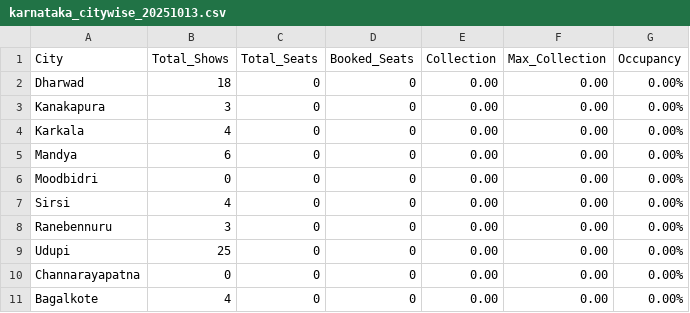
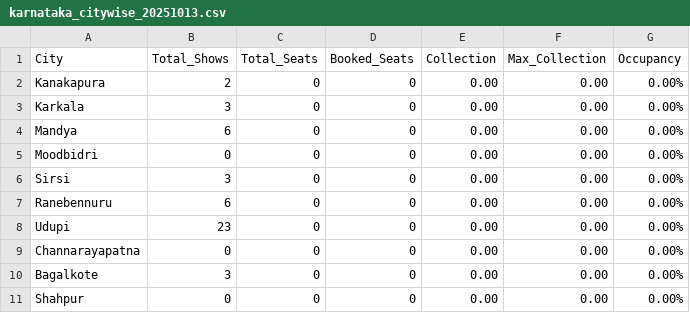
Before and after one commit to Cinemadata/Bms_Karnataka, a CSV file: output_karnataka/karnataka_citywise_20251013.csv, drawn as a sheet.

```diff
--- a/output_karnataka/karnataka_citywise_20251013.csv
+++ b/output_karnataka/karnataka_citywise_20251013.csv
@@ -1,11 +1,11 @@
 City,Total_Shows,Total_Seats,Booked_Seats,Collection,Max_Collection,Occupancy
-"Dharwad","18","0","0","0.00","0.00","0.00%"
-"Kanakapura","3","0","0","0.00","0.00","0.00%"
-"Karkala","4","0","0","0.00","0.00","0.00%"
+"Kanakapura","2","0","0","0.00","0.00","0.00%"
+"Karkala","3","0","0","0.00","0.00","0.00%"
 "Mandya","6","0","0","0.00","0.00","0.00%"
 "Moodbidri","0","0","0","0.00","0.00","0.00%"
-"Sirsi","4","0","0","0.00","0.00","0.00%"
-"Ranebennuru","3","0","0","0.00","0.00","0.00%"
-"Udupi","25","0","0","0.00","0.00","0.00%"
+"Sirsi","3","0","0","0.00","0.00","0.00%"
+"Ranebennuru","6","0","0","0.00","0.00","0.00%"
+"Udupi","23","0","0","0.00","0.00","0.00%"
 "Channarayapatna","0","0","0","0.00","0.00","0.00%"
-"Bagalkote","4","0","0","0.00","0.00","0.00%"
+"Bagalkote","3","0","0","0.00","0.00","0.00%"
+"Shahpur","0","0","0","0.00","0.00","0.00%"
```
Also changed, not shown: output_karnataka/karnataka_citywise.csv, 6 other files.
